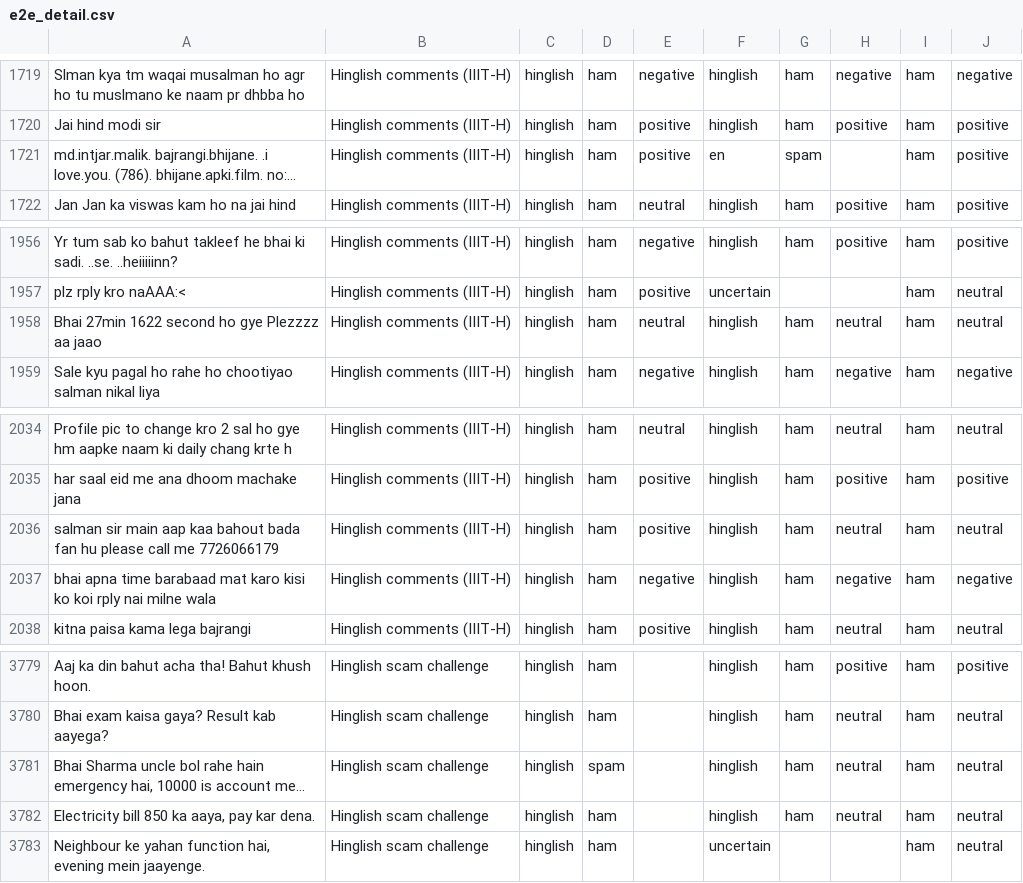
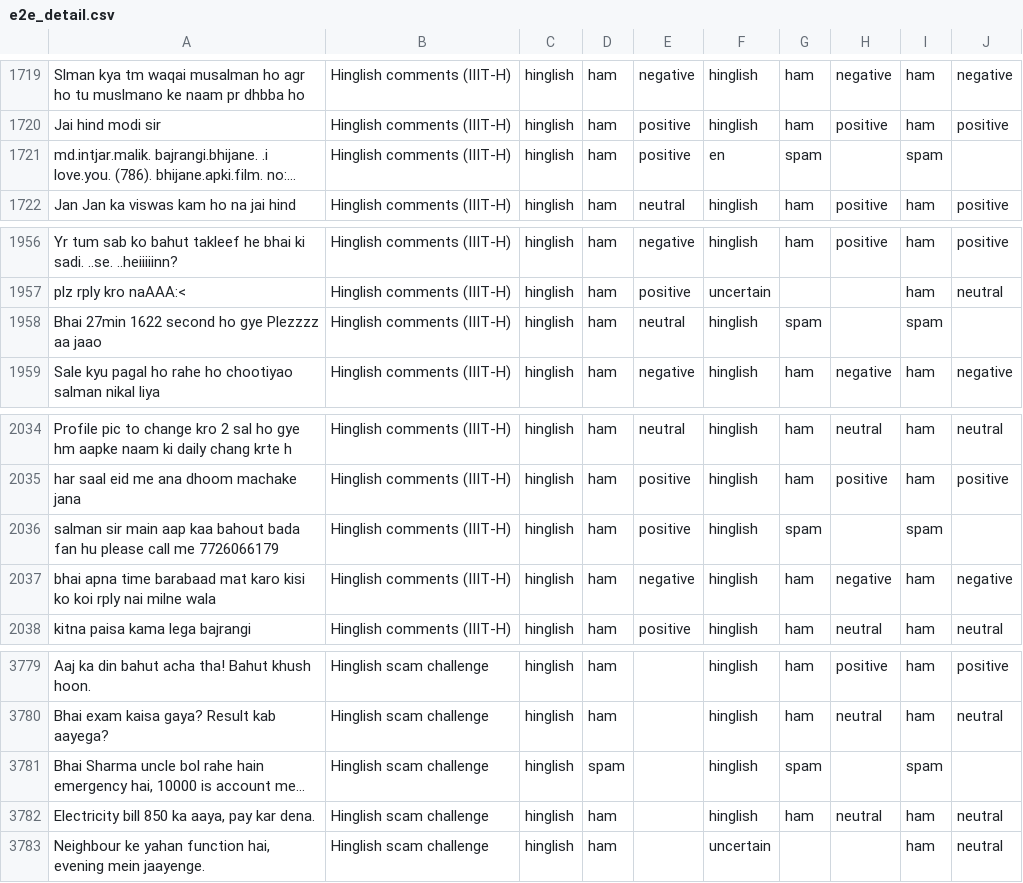
Before and after one commit to AvnishR4j/ML-Project-, a CSV file: results/e2e_detail.csv, drawn as a sheet; only a part is shown, gaps mark what is left out; long unchanged cells end in …; the diff covers the shown part only; the diff names each change by its address in the sheet, - before the commit and + after, or states it on an @@ line.

```diff
--- a/results/e2e_detail.csv
+++ b/results/e2e_detail.csv
-I1721: ham
+I1721: spam
-J1721: positive
+J1721: (empty)
-G1958: ham
+G1958: spam
-H1958: neutral
+H1958: (empty)
-I1958: ham
+I1958: spam
-J1958: neutral
+J1958: (empty)
-G2036: ham
+G2036: spam
-H2036: neutral
+H2036: (empty)
-I2036: ham
+I2036: spam
-J2036: neutral
+J2036: (empty)
-G3781: ham
+G3781: spam
-H3781: neutral
+H3781: (empty)
-I3781: ham
+I3781: spam
-J3781: neutral
+J3781: (empty)
```
Also changed, not shown: 46 edited cells elsewhere in this file, 16 other files.
